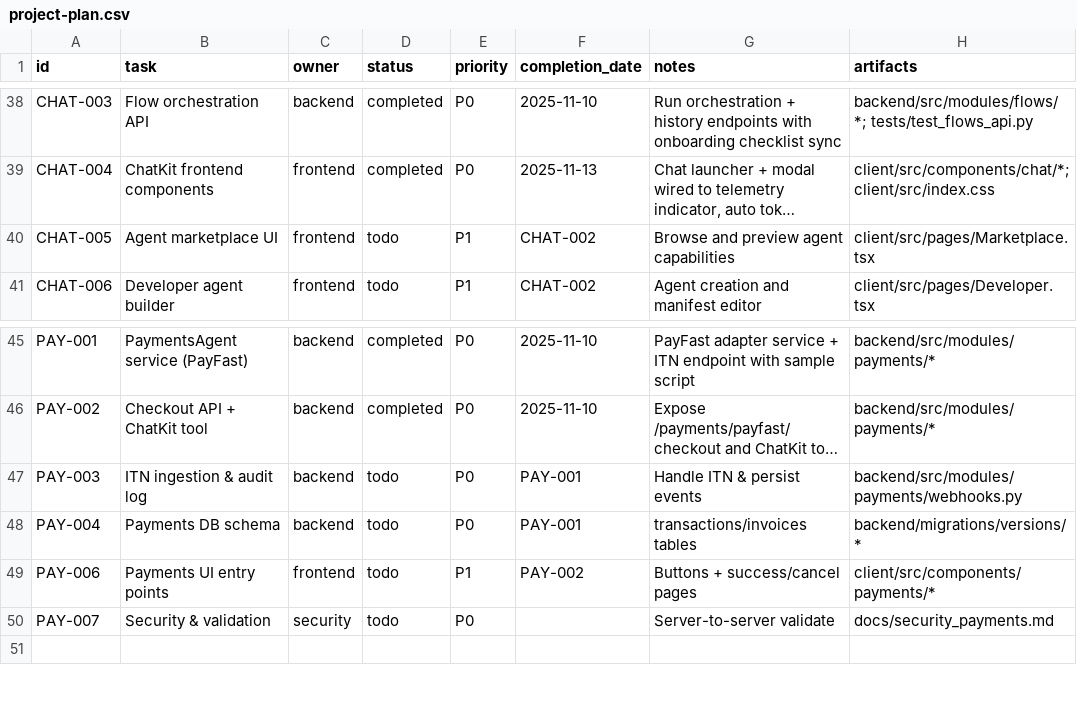
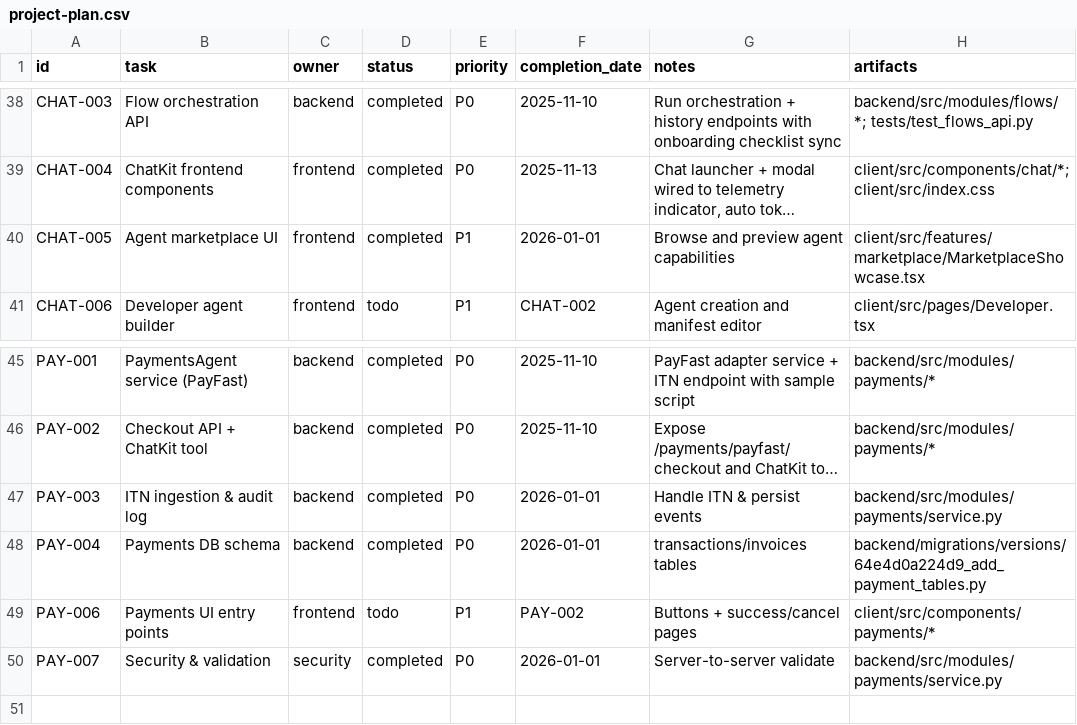
Before and after one commit to robert1948/autorisen, a CSV file: docs/project-plan.csv, drawn as a sheet; only a part is shown, gaps mark what is left out; long unchanged cells end in …; the diff names each change by its address in the sheet, - before the commit and + after, or states it on an @@ line.

Commit message:
feat: Complete Payments & Marketplace integration
- Implement PayFast ITN validation and transaction persistence
- Connect Marketplace UI to backend API
- Add database seed script for agents
- Update Dockerfile to include maintenance scripts
- Rename payment_methods table to billing_payment_methods
- Update project plan and documentation

```diff
--- a/docs/project-plan.csv
+++ b/docs/project-plan.csv
-D40 (status): todo
+D40 (status): completed
-F40 (completion_date): CHAT-002
+F40 (completion_date): 2026-01-01
-H40 (artifacts): client/src/pages/Marketplace.tsx
+H40 (artifacts): client/src/features/marketplace/MarketplaceShowcase.tsx
-D47:D48 (status): todo
+D47:D48 (status): completed
-F47:F48 (completion_date): PAY-001
+F47:F48 (completion_date): 2026-01-01
-H47 (artifacts): backend/src/modules/payments/webhooks.py
+H47 (artifacts): backend/src/modules/payments/service.py
-H48 (artifacts): backend/migrations/versions/*
+H48 (artifacts): backend/migrations/versions/64e4d0a224d9_add_payment_tables.py
-D50 (status): todo
+D50 (status): completed
-F50 (completion_date): (empty)
+F50 (completion_date): 2026-01-01
-H50 (artifacts): docs/security_payments.md
+H50 (artifacts): backend/src/modules/payments/service.py
```
Also changed, not shown: 36 other files.
